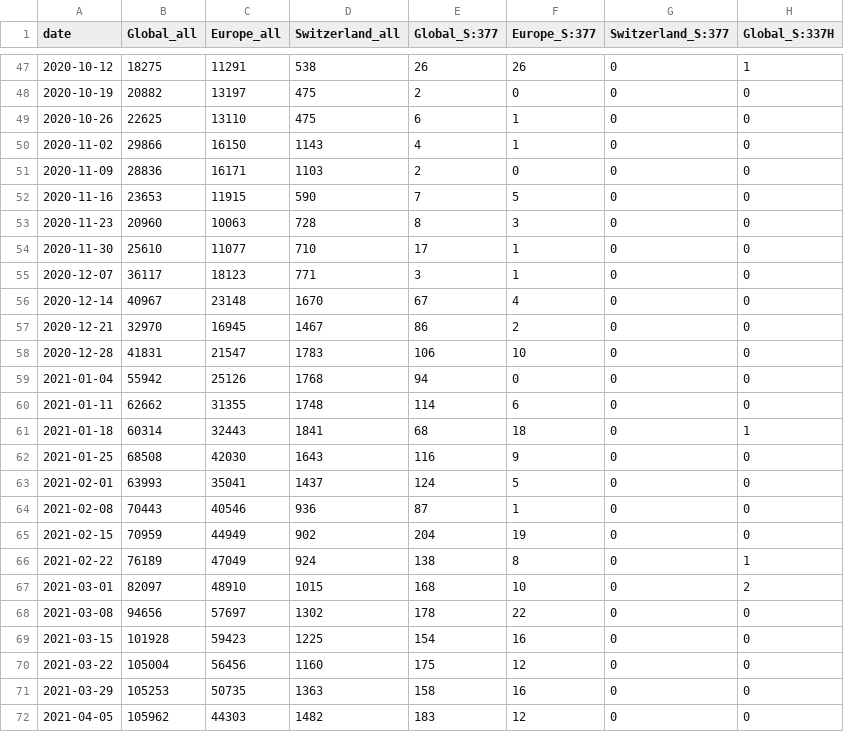
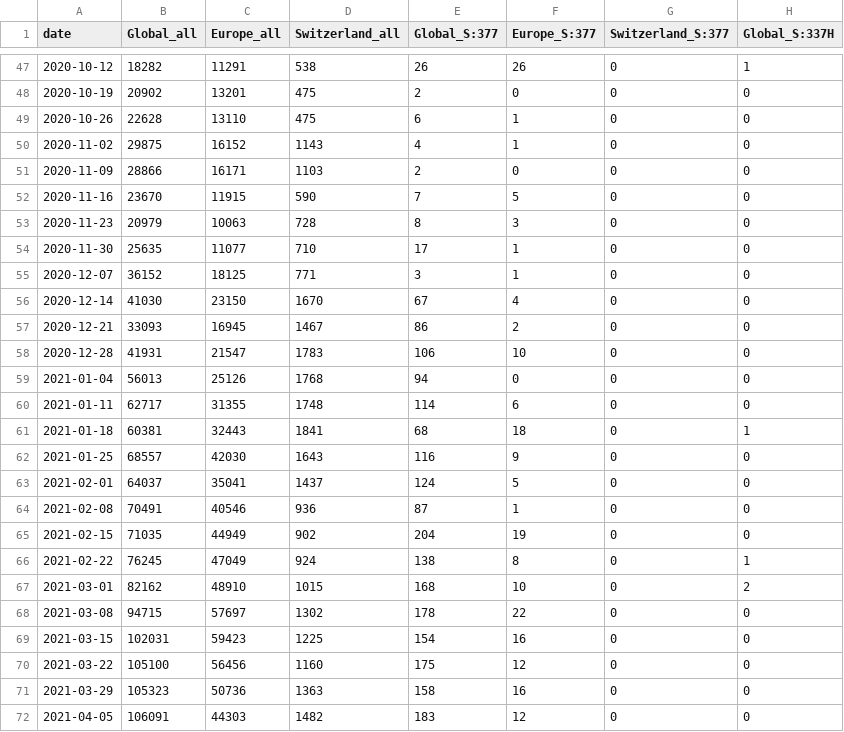
Before and after one commit to CovSeqCH/SequencingStats_and_Variants, a CSV file: data/mutation_counts.csv, drawn as a sheet; only a part is shown, gaps mark what is left out; the diff covers the shown part only; the diff names each change by its address in the sheet, - before the commit and + after, or states it on an @@ line.

```diff
--- a/data/mutation_counts.csv
+++ b/data/mutation_counts.csv
-B47 (Global_all): 18275
+B47 (Global_all): 18282
-B48 (Global_all): 20882
+B48 (Global_all): 20902
-C48 (Europe_all): 13197
+C48 (Europe_all): 13201
-B49 (Global_all): 22625
+B49 (Global_all): 22628
-B50 (Global_all): 29866
+B50 (Global_all): 29875
-C50 (Europe_all): 16150
+C50 (Europe_all): 16152
-B51 (Global_all): 28836
+B51 (Global_all): 28866
-B52 (Global_all): 23653
+B52 (Global_all): 23670
-B53 (Global_all): 20960
+B53 (Global_all): 20979
-B54 (Global_all): 25610
+B54 (Global_all): 25635
-B55 (Global_all): 36117
+B55 (Global_all): 36152
-C55 (Europe_all): 18123
+C55 (Europe_all): 18125
-B56 (Global_all): 40967
+B56 (Global_all): 41030
-C56 (Europe_all): 23148
+C56 (Europe_all): 23150
-B57 (Global_all): 32970
+B57 (Global_all): 33093
-B58 (Global_all): 41831
+B58 (Global_all): 41931
-B59 (Global_all): 55942
+B59 (Global_all): 56013
-B60 (Global_all): 62662
+B60 (Global_all): 62717
-B61 (Global_all): 60314
+B61 (Global_all): 60381
-B62 (Global_all): 68508
+B62 (Global_all): 68557
-B63 (Global_all): 63993
+B63 (Global_all): 64037
-B64 (Global_all): 70443
+B64 (Global_all): 70491
-B65 (Global_all): 70959
+B65 (Global_all): 71035
-B66 (Global_all): 76189
+B66 (Global_all): 76245
-B67 (Global_all): 82097
+B67 (Global_all): 82162
-B68 (Global_all): 94656
+B68 (Global_all): 94715
-B69 (Global_all): 101928
+B69 (Global_all): 102031
-B70 (Global_all): 105004
+B70 (Global_all): 105100
-B71 (Global_all): 105253
+B71 (Global_all): 105323
-C71 (Europe_all): 50735
+C71 (Europe_all): 50736
-B72 (Global_all): 105962
+B72 (Global_all): 106091
```
Also changed, not shown: 156 edited cells elsewhere in this file, data/cases_seq_by_cw_region.csv, data/recent_common_variants_by_week.csv, 14 other files.
